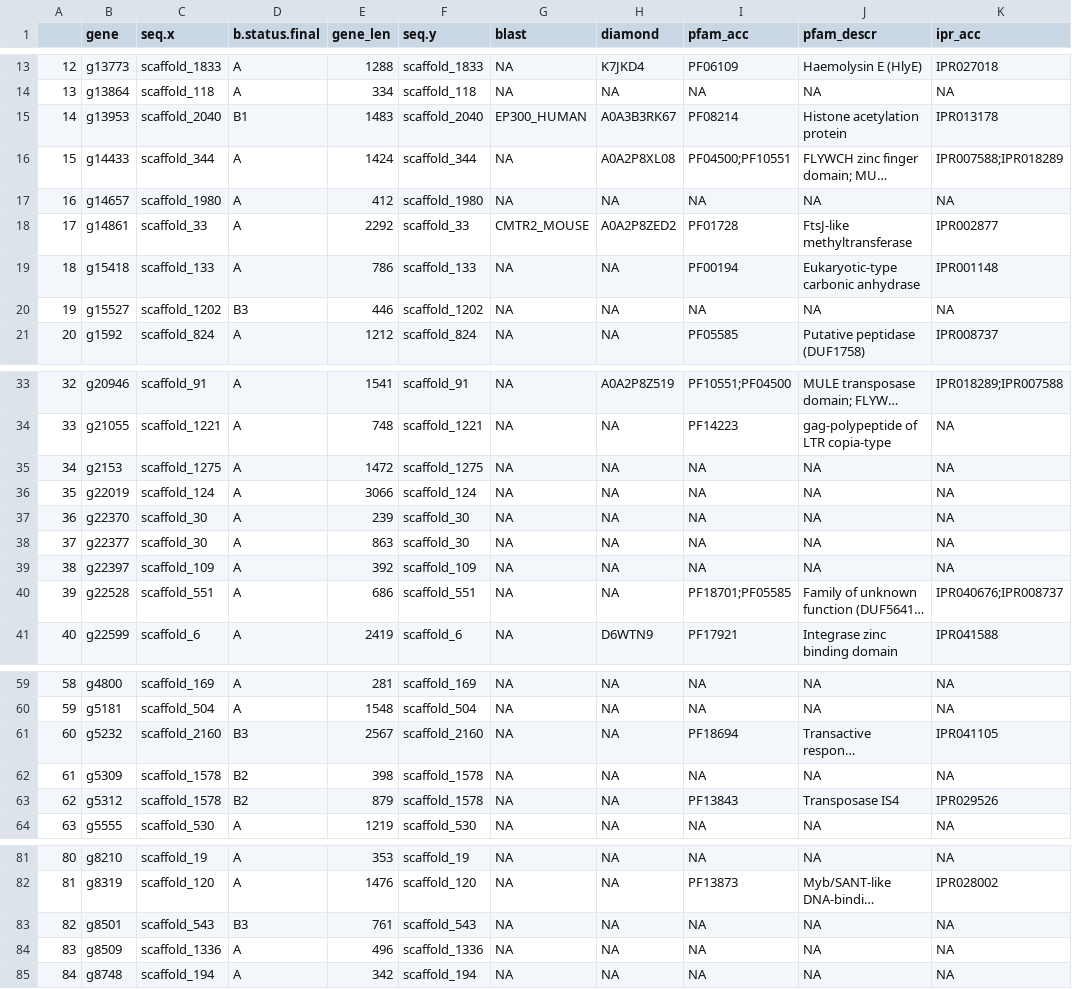
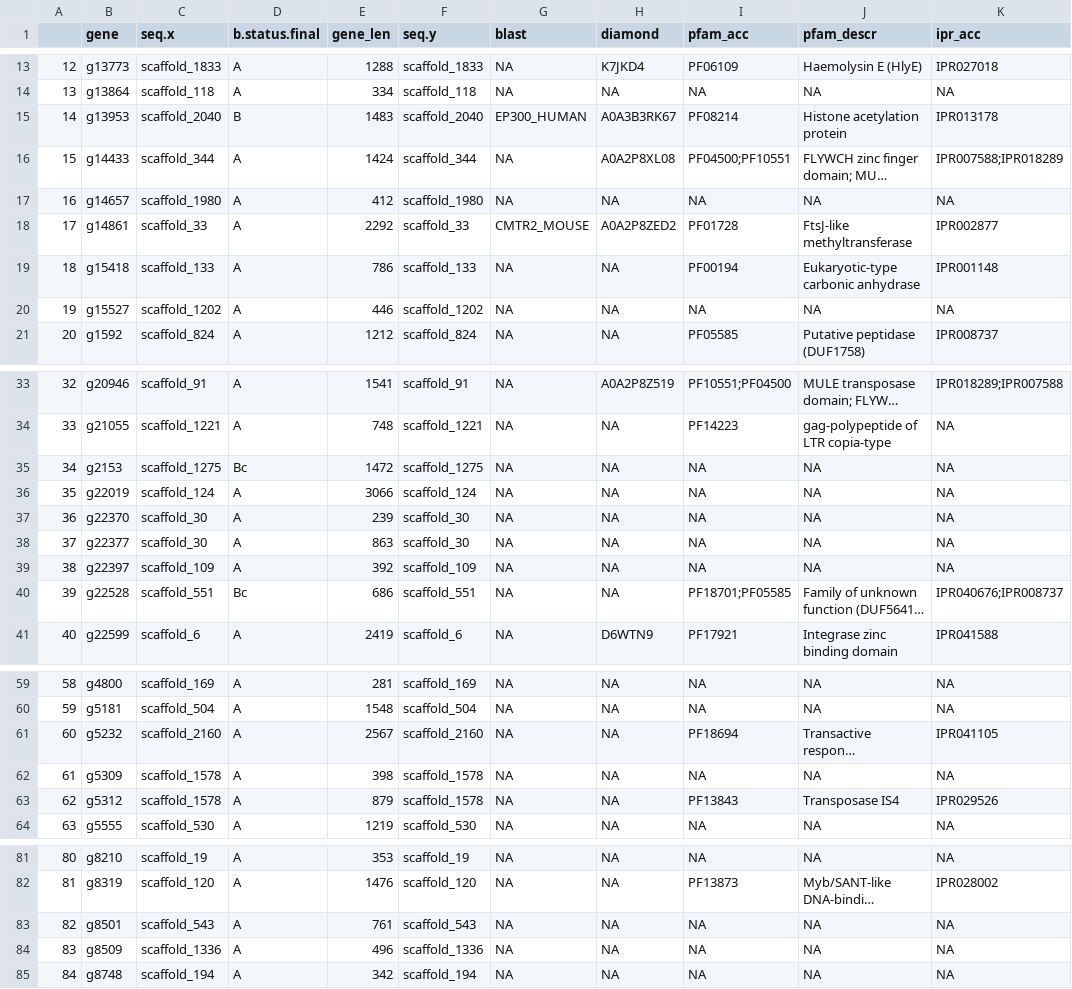
Before and after one commit to RossLab/B_viburni, a CSV file: output/B_diff_expr/over.Bmales.vs.all.csv, drawn as a sheet; only a part is shown, gaps mark what is left out; long unchanged cells end in …; the diff names each change by its address in the sheet, - before the commit and + after, or states it on an @@ line.

Commit message:
adjusting diff expr analysis for the new assighnments

```diff
--- a/output/B_diff_expr/over.Bmales.vs.all.csv
+++ b/output/B_diff_expr/over.Bmales.vs.all.csv
-D15 (b.status.final): B1
+D15 (b.status.final): B
-D20 (b.status.final): B3
+D20 (b.status.final): A
-D35 (b.status.final): A
+D35 (b.status.final): Bc
-D40 (b.status.final): A
+D40 (b.status.final): Bc
-D61 (b.status.final): B3
+D61 (b.status.final): A
-D62:D63 (b.status.final): B2
+D62:D63 (b.status.final): A
-D83 (b.status.final): B3
+D83 (b.status.final): A
```
Also changed, not shown: output/B_diff_expr/under.Bmales.vs.all.csv, 4 other files.
